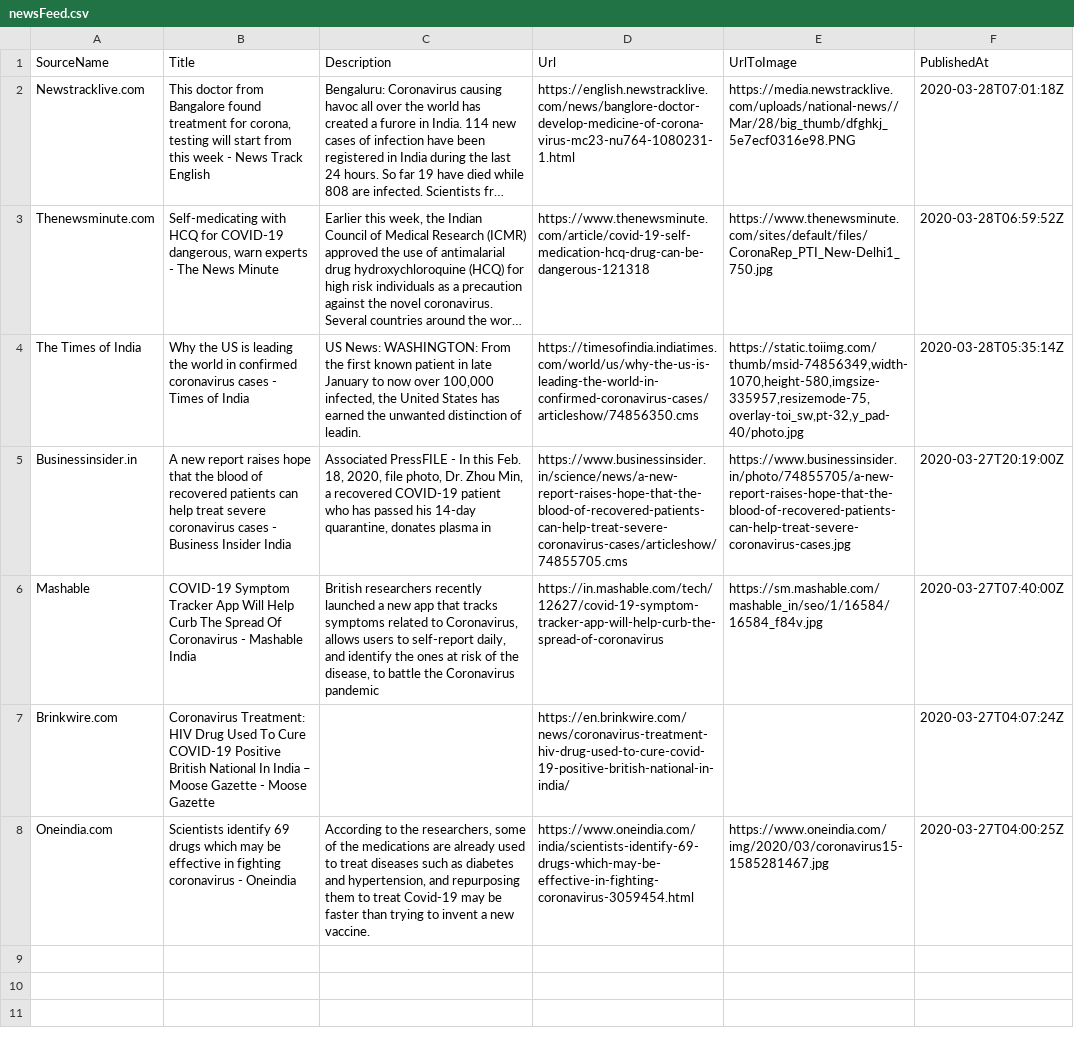
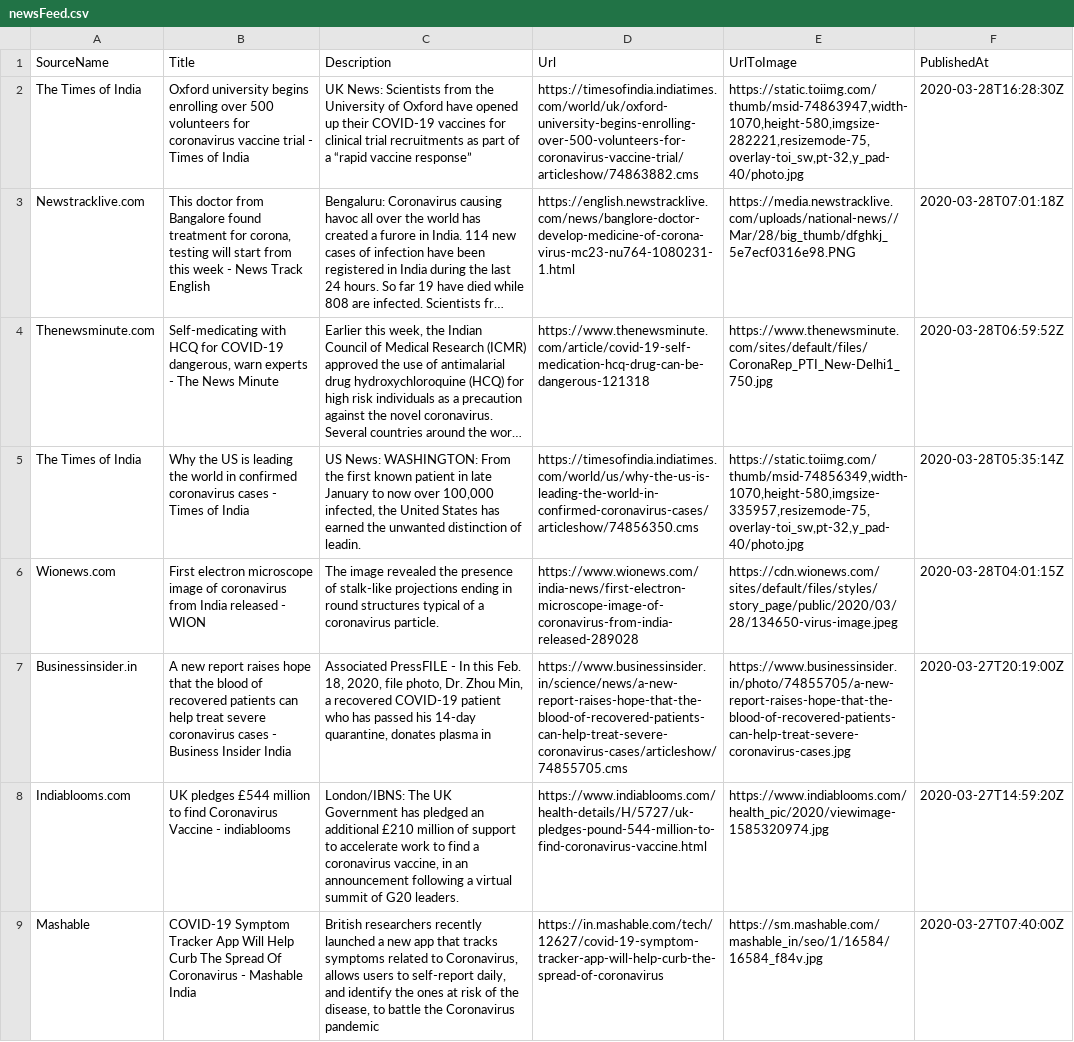
Before and after one commit to PritiShaw/Covid-19-India, a CSV file: src/data/newsFeed.csv, drawn as a sheet; long unchanged cells end in …; removed rows and columns are numbered as before the commit, all else as after; the diff names each change by its address in the sheet, - before the commit and + after, or states it on an @@ line.

Commit message:
Stats Bot pushed at 28-03-2020_11:00PM IST

```diff
--- a/src/data/newsFeed.csv
+++ b/src/data/newsFeed.csv
+row 2: The Times of India | Oxford university begins enrolling over 500 volunteers for coronavirus vaccine trial - Times of India | UK News: Scientists from the University of Oxford have opened up their COVID-19 vaccines for clinical trial recruitments as part of a “rapid vaccine response” | https://timesofindia.indiatimes.com/world/uk/oxford-university-begins-enrolling-over-500-volunteers-for-coronavirus-vaccine-trial/articleshow/74863882.cms | https://static.toiimg.com/thumb/msid-74863947,width-1070,height-580,imgsize-282221,resizemode-75,overlay-toi_sw,pt-32,y_pad-40/photo.jpg | 2020-03-28T16:28:30Z
+row 6: Wionews.com | First electron microscope image of coronavirus from India released - WION | The image revealed the presence of stalk-like projections ending in round structures typical of a coronavirus particle. | https://www.wionews.com/india-news/first-electron-microscope-image-of-coronavirus-from-india-released-289028 | https://cdn.wionews.com/sites/default/files/styles/story_page/public/2020/03/28/134650-virus-image.jpeg | 2020-03-28T04:01:15Z
+row 8: Indiablooms.com | UK pledges £544 million to find Coronavirus Vaccine - indiablooms | London/IBNS: The UK Government has pledged an additional £210 million of support to accelerate work to find a coronavirus vaccine, in an announcement following a virtual summit of G20 leaders. | https://www.indiablooms.com/health-details/H/5727/uk-pledges-pound-544-million-to-find-coronavirus-vaccine.html | https://www.indiablooms.com/health_pic/2020/viewimage-1585320974.jpg | 2020-03-27T14:59:20Z
-row 7: Brinkwire.com | Coronavirus Treatment: HIV Drug Used To Cure COVID-19 Positive British National In India – Moose Gazette - Moose Gazette |  | https://en.brinkwire.com/news/coronavirus-treatment-hiv-drug-used-to-cure-covid-19-positive-british-national-in-india/ |  | 2020-03-27T04:07:24Z
-row 8: Oneindia.com | Scientists identify 69 drugs which may be effective in fighting coronavirus - Oneindia | According to the researchers, some of the medications are already used to treat diseases such as diabetes and hypertension, and repurposing them to treat Covid-19 may be faster than trying to invent a new vaccine. | https://www.oneindia.com/india/scientists-identify-69-drugs-which-may-be-effective-in-fighting-coronavirus-3059454.html | https://www.oneindia.com/img/2020/03/coronavirus15-1585281467.jpg | 2020-03-27T04:00:25Z
```
